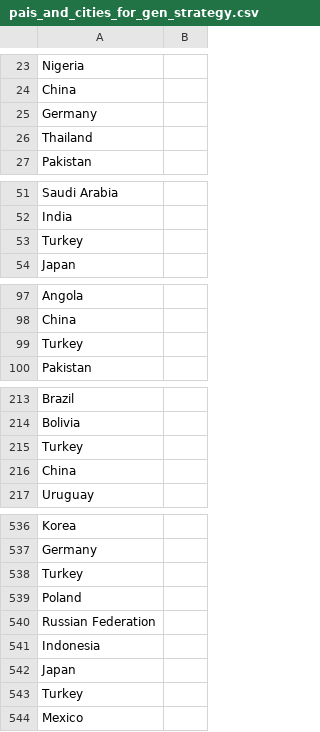
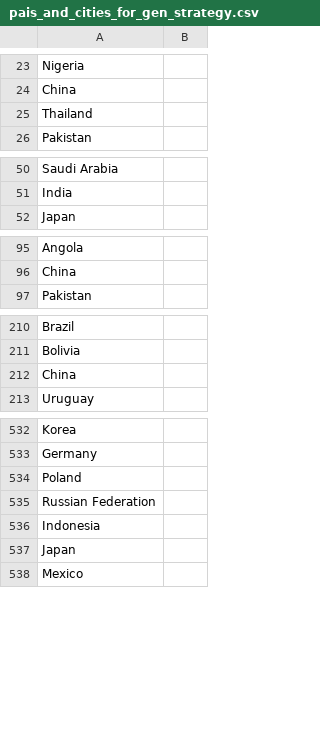
Before and after one commit to fbalbachan/TecnoNews, a CSV file: prototype/resources/pais_and_cities_for_gen_strategy.csv, drawn as a sheet; only a part is shown, gaps mark what is left out; the diff covers the shown part only; the diff names each change by its address in the sheet, - before the commit and + after, or states it on an @@ line.

Commit message:
Edited resources for gent strategies

```diff
--- a/prototype/resources/pais_and_cities_for_gen_strategy.csv
+++ b/prototype/resources/pais_and_cities_for_gen_strategy.csv
-row 25: Germany
-row 53: Turkey
-row 99: Turkey
-row 215: Turkey
-row 538: Turkey
-row 543: Turkey
```
Also changed, not shown: 19 removed rows elsewhere in this file, prototype/resources/nombre_pais_ESP.csv, 1 other file.
